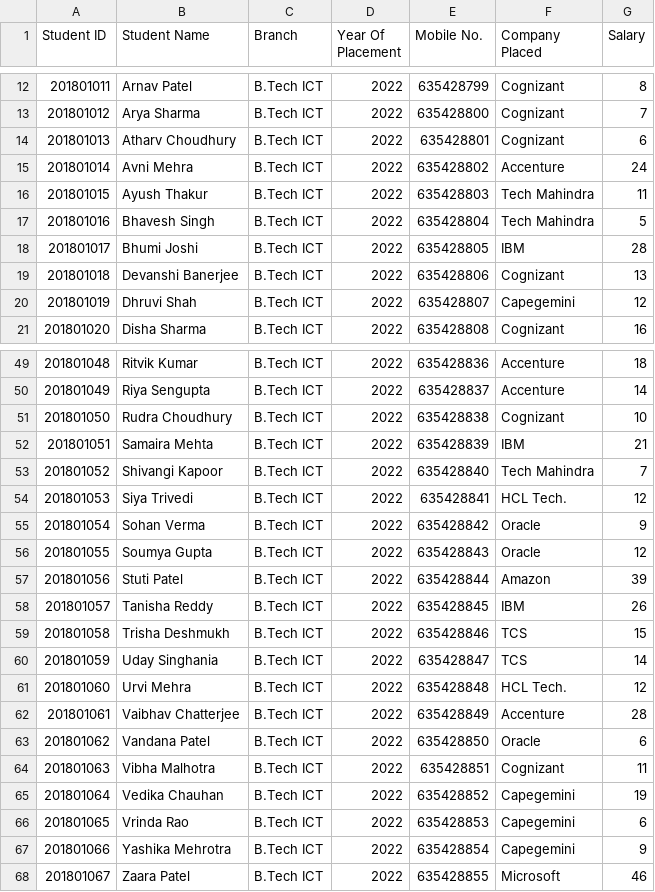
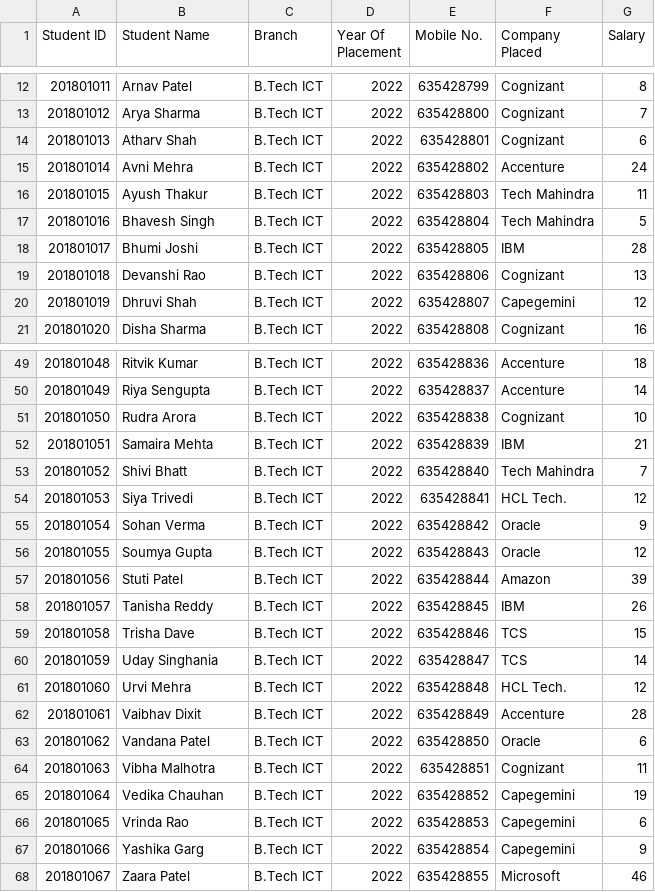
Before and after one commit to TOAORUDRA-01/CAPSTONE-PRJ-Placement-manager-policy-, a CSV file: Data/Student_2022(Batch).csv, drawn as a sheet; only a part is shown, gaps mark what is left out; the diff covers the shown part only.

Commit message:
Update Student_2022(Batch).csv

```diff
--- a/Data/Student_2022(Batch).csv
+++ b/Data/Student_2022(Batch).csv
@@ -13,3 +13,3 @@
 201801012,Arya Sharma,B.Tech ICT,2022,635428800,Cognizant,7
-201801013,Atharv Choudhury,B.Tech ICT,2022,635428801,Cognizant,6
+201801013,Atharv Shah,B.Tech ICT,2022,635428801,Cognizant,6
 201801014,Avni Mehra,B.Tech ICT,2022,635428802,Accenture,24
@@ -18,3 +18,3 @@
 201801017,Bhumi Joshi,B.Tech ICT,2022,635428805,IBM,28
-201801018,Devanshi Banerjee,B.Tech ICT,2022,635428806,Cognizant,13
+201801018,Devanshi Rao,B.Tech ICT,2022,635428806,Cognizant,13
 201801019,Dhruvi Shah,B.Tech ICT,2022,635428807,Capegemini,12
@@ -50,5 +50,5 @@
 201801049,Riya Sengupta,B.Tech ICT,2022,635428837,Accenture,14
-201801050,Rudra Choudhury,B.Tech ICT,2022,635428838,Cognizant,10
+201801050,Rudra Arora,B.Tech ICT,2022,635428838,Cognizant,10
 201801051,Samaira Mehta,B.Tech ICT,2022,635428839,IBM,21
-201801052,Shivangi Kapoor,B.Tech ICT,2022,635428840,Tech Mahindra,7
+201801052,Shivi Bhatt,B.Tech ICT,2022,635428840,Tech Mahindra,7
 201801053,Siya Trivedi,B.Tech ICT,2022,635428841,HCL Tech.,12
@@ -58,6 +58,6 @@
 201801057,Tanisha Reddy,B.Tech ICT,2022,635428845,IBM,26
-201801058,Trisha Deshmukh,B.Tech ICT,2022,635428846,TCS,15
+201801058,Trisha Dave,B.Tech ICT,2022,635428846,TCS,15
 201801059,Uday Singhania,B.Tech ICT,2022,635428847,TCS,14
 201801060,Urvi Mehra,B.Tech ICT,2022,635428848,HCL Tech.,12
-201801061,Vaibhav Chatterjee,B.Tech ICT,2022,635428849,Accenture,28
+201801061,Vaibhav Dixit,B.Tech ICT,2022,635428849,Accenture,28
 201801062,Vandana Patel,B.Tech ICT,2022,635428850,Oracle,6
@@ -66,3 +66,3 @@
 201801065,Vrinda Rao,B.Tech ICT,2022,635428853,Capegemini,6
-201801066,Yashika Mehrotra,B.Tech ICT,2022,635428854,Capegemini,9
+201801066,Yashika Garg,B.Tech ICT,2022,635428854,Capegemini,9
 201801067,Zaara Patel,B.Tech ICT,2022,635428855,Microsoft,46
```
Also changed, not shown: 2 edited cells elsewhere in this file.
